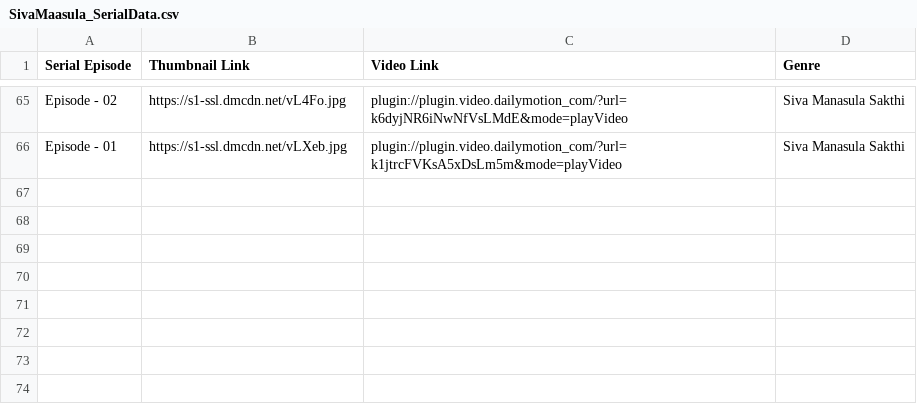
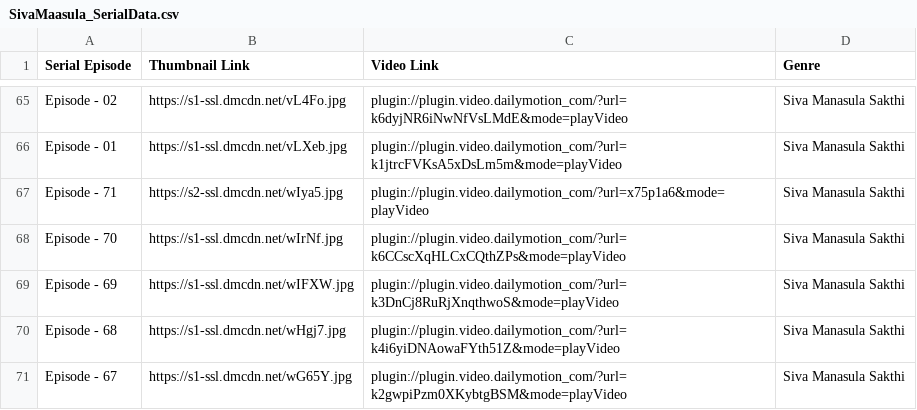
Before and after one commit to pravanjam/TamilSerialz, a CSV file: SivaMaasula_SerialData.csv, drawn as a sheet; only a part is shown, gaps mark what is left out.

```diff
--- a/SivaMaasula_SerialData.csv
+++ b/SivaMaasula_SerialData.csv
@@ -66 +66,6 @@ Episode - 02,https://s1-ssl.dmcdn.net/vL4Fo.jpg,plugin://plugin.video.dailymotio
 Episode - 01,https://s1-ssl.dmcdn.net/vLXeb.jpg,plugin://plugin.video.dailymotion_com/?url=k1jtrcFVKsA5xDsLm5m&mode=playVideo,Siva Manasula Sakthi
+Episode - 71,https://s2-ssl.dmcdn.net/wIya5.jpg,plugin://plugin.video.dailymotion_com/?url=x75p1a6&mode=playVideo,Siva Manasula Sakthi
+Episode - 70,https://s1-ssl.dmcdn.net/wIrNf.jpg,plugin://plugin.video.dailymotion_com/?url=k6CCscXqHLCxCQthZPs&mode=playVideo,Siva Manasula Sakthi
+Episode - 69,https://s1-ssl.dmcdn.net/wIFXW.jpg,plugin://plugin.video.dailymotion_com/?url=k3DnCj8RuRjXnqthwoS&mode=playVideo,Siva Manasula Sakthi
+Episode - 68,https://s1-ssl.dmcdn.net/wHgj7.jpg,plugin://plugin.video.dailymotion_com/?url=k4i6yiDNAowaFYth51Z&mode=playVideo,Siva Manasula Sakthi
+Episode - 67,https://s1-ssl.dmcdn.net/wG65Y.jpg,plugin://plugin.video.dailymotion_com/?url=k2gwpiPzm0XKybtgBSM&mode=playVideo,Siva Manasula Sakthi
```
Also changed, not shown: NaamIruvar_SerialData.csv.
